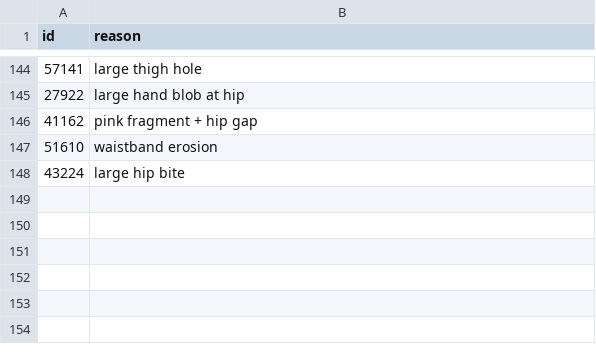
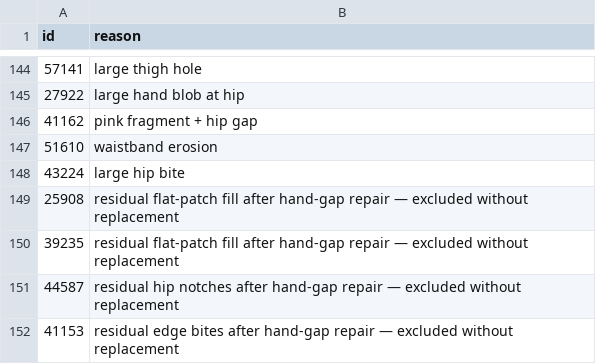
Before and after one commit to debiegalleros/fitml-capstone, a CSV file: src/catalog_exclusions.csv, drawn as a sheet; only a part is shown, gaps mark what is left out.

```diff
--- a/src/catalog_exclusions.csv
+++ b/src/catalog_exclusions.csv
@@ -148 +148,5 @@ id,reason
 43224,"large hip bite"
+25908,"residual flat-patch fill after hand-gap repair — excluded without replacement"
+39235,"residual flat-patch fill after hand-gap repair — excluded without replacement"
+44587,"residual hip notches after hand-gap repair — excluded without replacement"
+41153,"residual edge bites after hand-gap repair — excluded without replacement"
```
Also changed, not shown: data/catalog/candidates.csv, data/catalog/metadata.csv, 5 other files.
